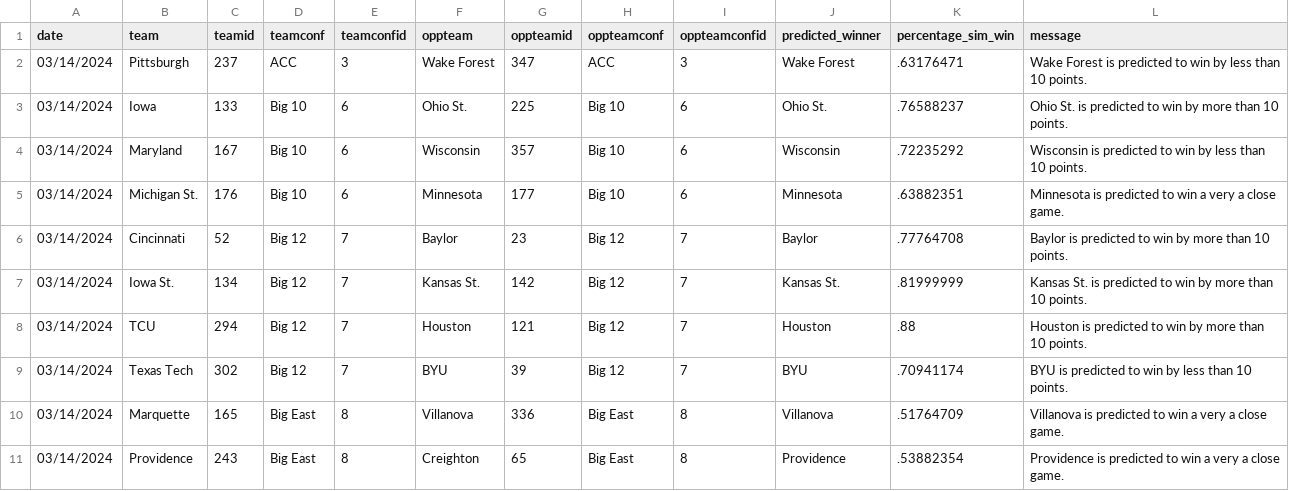
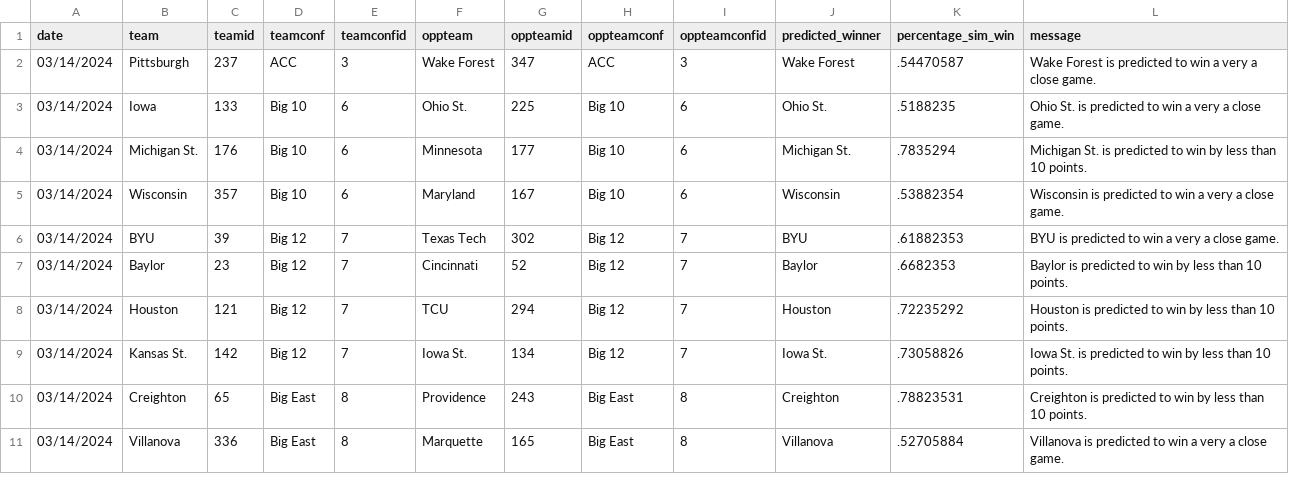
Before and after one commit to jameskemper/wreckem_model, a CSV file: Data/Predictions/predictions.csv, drawn as a sheet; only a part is shown; the diff covers the shown part only.

```diff
--- a/Data/Predictions/predictions.csv
+++ b/Data/Predictions/predictions.csv
@@ -1,11 +1,11 @@
 date,team,teamid,teamconf,teamconfid,oppteam,oppteamid,oppteamconf,oppteamconfid,predicted_winner,percentage_sim_win,message
-03/14/2024,Pittsburgh,237,ACC,3,Wake Forest,347,ACC,3,Wake Forest,.63176471,Wake Forest is predicted to win by less than 10 points.
-03/14/2024,Iowa,133,Big 10,6,Ohio St.,225,Big 10,6,Ohio St.,.76588237,Ohio St. is predicted to win by more than 10 points.
-03/14/2024,Maryland,167,Big 10,6,Wisconsin,357,Big 10,6,Wisconsin,.72235292,Wisconsin is predicted to win by less than 10 points.
-03/14/2024,Michigan St.,176,Big 10,6,Minnesota,177,Big 10,6,Minnesota,.63882351,Minnesota is predicted to win a very a close game.
-03/14/2024,Cincinnati,52,Big 12,7,Baylor,23,Big 12,7,Baylor,.77764708,Baylor is predicted to win by more than 10 points.
-03/14/2024,Iowa St.,134,Big 12,7,Kansas St.,142,Big 12,7,Kansas St.,.81999999,Kansas St. is predicted to win by more than 10 points.
-03/14/2024,TCU,294,Big 12,7,Houston,121,Big 12,7,Houston,.88,Houston is predicted to win by more than 10 points.
-03/14/2024,Texas Tech,302,Big 12,7,BYU,39,Big 12,7,BYU,.70941174,BYU is predicted to win by less than 10 points.
-03/14/2024,Marquette,165,Big East,8,Villanova,336,Big East,8,Villanova,.51764709,Villanova is predicted to win a very a close game.
-03/14/2024,Providence,243,Big East,8,Creighton,65,Big East,8,Providence,.53882354,Providence is predicted to win a very a close game.
+03/14/2024,Pittsburgh,237,ACC,3,Wake Forest,347,ACC,3,Wake Forest,.54470587,Wake Forest is predicted to win a very a close game.
+03/14/2024,Iowa,133,Big 10,6,Ohio St.,225,Big 10,6,Ohio St.,.5188235,Ohio St. is predicted to win a very a close game.
+03/14/2024,Michigan St.,176,Big 10,6,Minnesota,177,Big 10,6,Michigan St.,.7835294,Michigan St. is predicted to win by less than 10 points.
+03/14/2024,Wisconsin,357,Big 10,6,Maryland,167,Big 10,6,Wisconsin,.53882354,Wisconsin is predicted to win a very a close game.
+03/14/2024,BYU,39,Big 12,7,Texas Tech,302,Big 12,7,BYU,.61882353,BYU is predicted to win a very a close game.
+03/14/2024,Baylor,23,Big 12,7,Cincinnati,52,Big 12,7,Baylor,.6682353,Baylor is predicted to win by less than 10 points.
+03/14/2024,Houston,121,Big 12,7,TCU,294,Big 12,7,Houston,.72235292,Houston is predicted to win by less than 10 points.
+03/14/2024,Kansas St.,142,Big 12,7,Iowa St.,134,Big 12,7,Iowa St.,.73058826,Iowa St. is predicted to win by less than 10 points.
+03/14/2024,Creighton,65,Big East,8,Providence,243,Big East,8,Creighton,.78823531,Creighton is predicted to win by less than 10 points.
+03/14/2024,Villanova,336,Big East,8,Marquette,165,Big East,8,Villanova,.52705884,Villanova is predicted to win a very a close game.
```
Also changed, not shown: 1 added row, 1 removed row and 9 edited cells elsewhere in this file, 1 other file.
